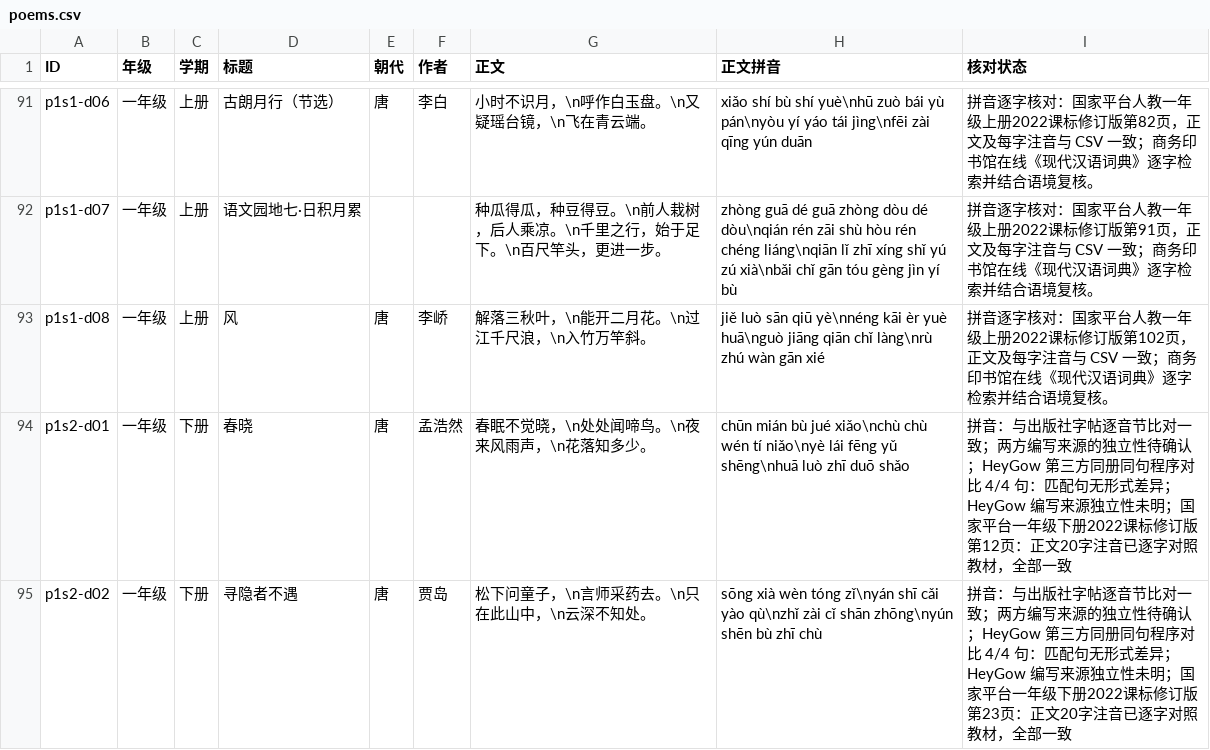
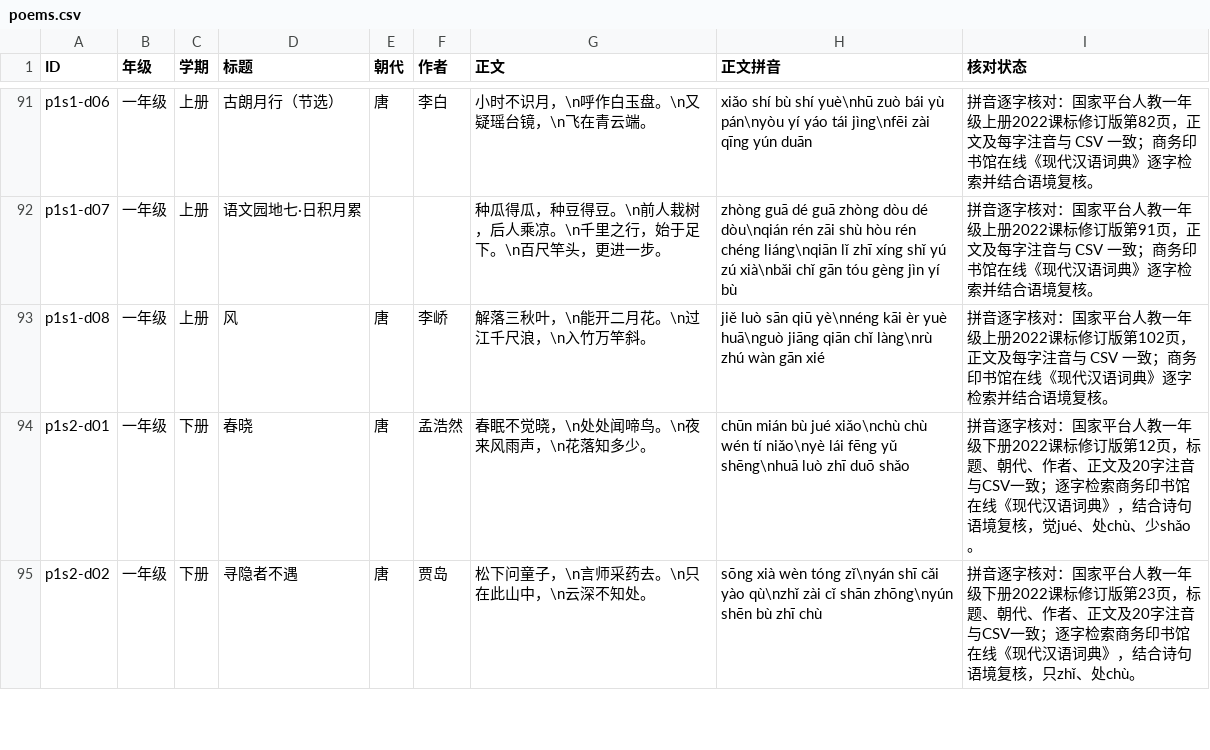
Before and after one commit to meta-learning-lab/rijiyuelei, a CSV file: dist/poems.csv, drawn as a sheet; only a part is shown, gaps mark what is left out; the diff covers the shown part only.

Commit message:
核对一年级下册四首古诗拼音

```diff
--- a/dist/poems.csv
+++ b/dist/poems.csv
@@ -93,3 +93,3 @@ p1s1-d07,一年级,上册,语文园地七·日积月累,,,种瓜得瓜，种豆
 p1s1-d08,一年级,上册,风,唐,李峤,解落三秋叶，\n能开二月花。\n过江千尺浪，\n入竹万竿斜。,jiě luò sān qiū yè\nnéng kāi èr yuè huā\nguò jiāng qiān chǐ làng\nrù zhú wàn gān xié,拼音逐字核对：国家平台人教一年级上册2022课标修订版第102页，正文及每字注音与 CSV 一致；商务印书馆在线《现代汉语词典》逐字检索并结合语境复核。
-p1s2-d01,一年级,下册,春晓,唐,孟浩然,春眠不觉晓，\n处处闻啼鸟。\n夜来风雨声，\n花落知多少。,chūn mián bù jué xiǎo\nchù chù wén tí niǎo\nyè lái fēng yǔ shēng\nhuā luò zhī duō shǎo,拼音：与出版社字帖逐音节比对一致；两方编写来源的独立性待确认；HeyGow 第三方同册同句程序对比 4/4 句：匹配句无形式差异；HeyGow 编写来源独立性未明；国家平台一年级下册2022课标修订版第12页：正文20字注音已逐字对照教材，全部一致
-p1s2-d02,一年级,下册,寻隐者不遇,唐,贾岛,松下问童子，\n言师采药去。\n只在此山中，\n云深不知处。,sōng xià wèn tóng zǐ\nyán shī cǎi yào qù\nzhǐ zài cǐ shān zhōng\nyún shēn bù zhī chù,拼音：与出版社字帖逐音节比对一致；两方编写来源的独立性待确认；HeyGow 第三方同册同句程序对比 4/4 句：匹配句无形式差异；HeyGow 编写来源独立性未明；国家平台一年级下册2022课标修订版第23页：正文20字注音已逐字对照教材，全部一致
+p1s2-d01,一年级,下册,春晓,唐,孟浩然,春眠不觉晓，\n处处闻啼鸟。\n夜来风雨声，\n花落知多少。,chūn mián bù jué xiǎo\nchù chù wén tí niǎo\nyè lái fēng yǔ shēng\nhuā luò zhī duō shǎo,拼音逐字核对：国家平台人教一年级下册2022课标修订版第12页，标题、朝代、作者、正文及20字注音与CSV一致；逐字检索商务印书馆在线《现代汉语词典》，结合诗句语境复核，觉jué、处chù、少shǎo。
+p1s2-d02,一年级,下册,寻隐者不遇,唐,贾岛,松下问童子，\n言师采药去。\n只在此山中，\n云深不知处。,sōng xià wèn tóng zǐ\nyán shī cǎi yào qù\nzhǐ zài cǐ shān zhōng\nyún shēn bù zhī chù,拼音逐字核对：国家平台人教一年级下册2022课标修订版第23页，标题、朝代、作者、正文及20字注音与CSV一致；逐字检索商务印书馆在线《现代汉语词典》，结合诗句语境复核，只zhǐ、处chù。
```
Also changed, not shown: 2 edited cells elsewhere in this file.
